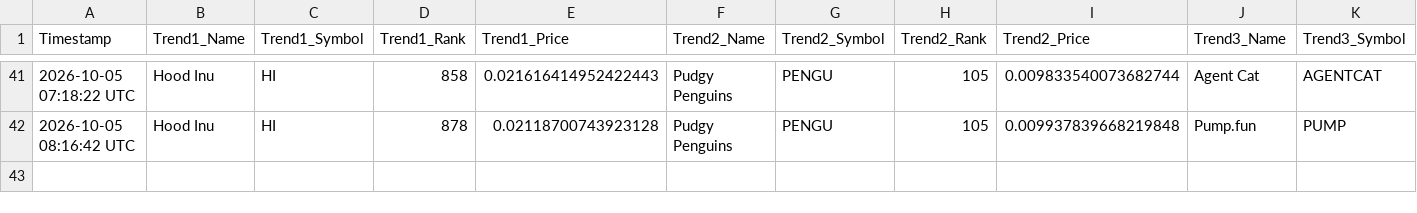
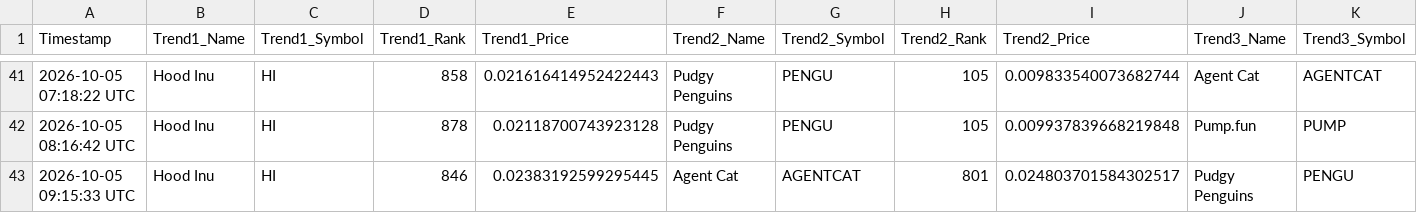
Before and after one commit to ezio-prog/crypto-data-grid, a CSV file: crypto_data_feed.csv, drawn as a sheet; only a part is shown, gaps mark what is left out; rows hold the shown columns only; the diff names each change by its address in the sheet, - before the commit and + after, or states it on an @@ line.

Commit message:
Automated update: Logged data string [skip ci]

```diff
--- a/crypto_data_feed.csv
+++ b/crypto_data_feed.csv
+row 43: 2026-10-05 09:15:33 UTC | Hood Inu | HI | 846 | 0.02383192599295445 | Agent Cat | AGENTCAT | 801 | 0.024803701584302517 | Pudgy Penguins | PENGU
```
